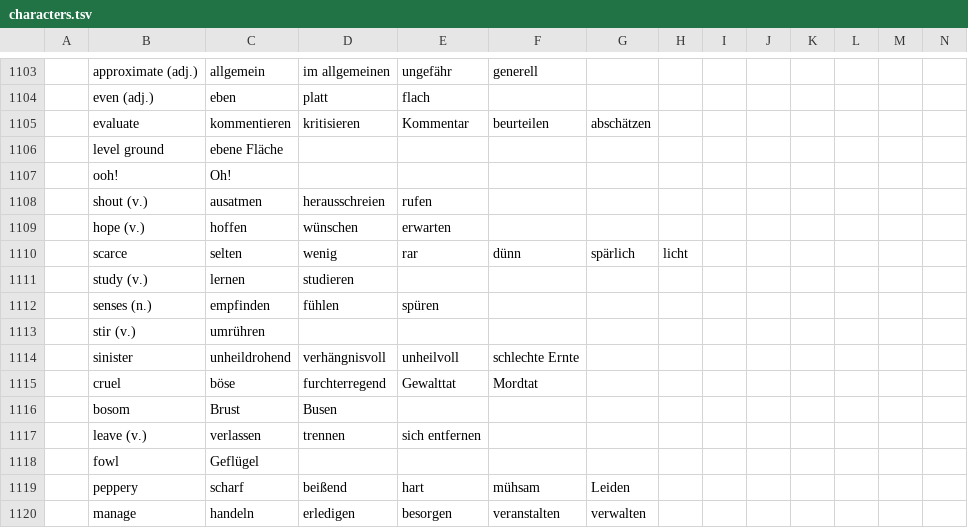
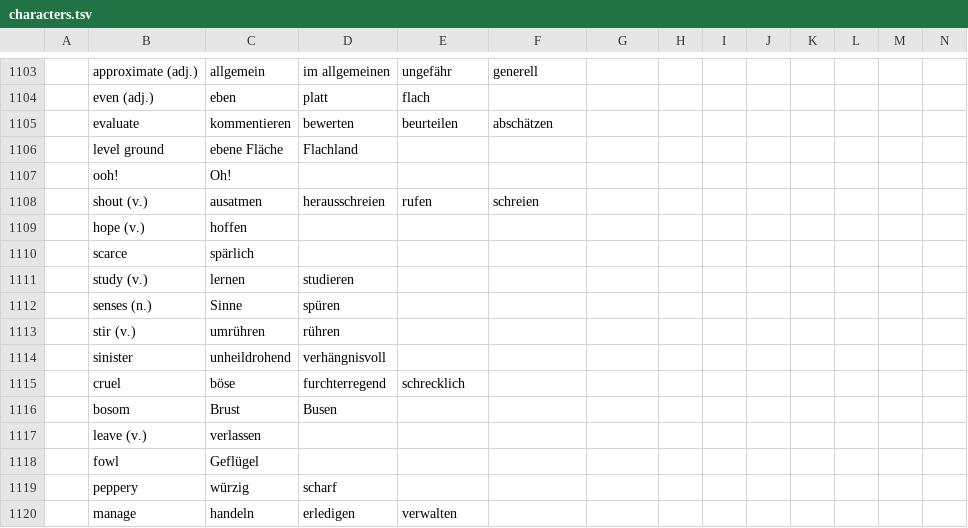
Before and after one commit to marcaltmann/hanzi, a TSV file: characters.tsv, drawn as a sheet; only a part is shown, gaps mark what is left out; the diff covers the shown part only; the diff names each change by its address in the sheet, - before the commit and + after, or states it on an @@ line.

Commit message:
Until 1,200

```diff
--- a/characters.tsv
+++ b/characters.tsv
-D1105: kritisieren
+D1105: bewerten
-E1105: Kommentar
+E1105: beurteilen
-F1105: beurteilen
+F1105: abschätzen
-G1105: abschätzen
+G1105: (empty)
-D1106: (empty)
+D1106: Flachland
-F1108: (empty)
+F1108: schreien
-D1109: wünschen
+D1109: (empty)
-E1109: erwarten
+E1109: (empty)
-C1110: selten
+C1110: spärlich
-D1110: wenig
+D1110: (empty)
-E1110: rar
+E1110: (empty)
-F1110: dünn
+F1110: (empty)
-G1110: spärlich
+G1110: (empty)
-H1110: licht
+H1110: (empty)
-C1112: empfinden
+C1112: Sinne
-D1112: fühlen
+D1112: spüren
-E1112: spüren
+E1112: (empty)
-D1113: (empty)
+D1113: rühren
-E1114: unheilvoll
+E1114: (empty)
-F1114: schlechte Ernte
+F1114: (empty)
-E1115: Gewalttat
+E1115: schrecklich
-F1115: Mordtat
+F1115: (empty)
-D1117: trennen
+D1117: (empty)
-E1117: sich entfernen
+E1117: (empty)
-C1119: scharf
+C1119: würzig
-D1119: beißend
+D1119: scharf
-E1119: hart
+E1119: (empty)
-F1119: mühsam
+F1119: (empty)
-G1119: Leiden
+G1119: (empty)
-E1120: besorgen
+E1120: verwalten
-F1120: veranstalten
+F1120: (empty)
-G1120: verwalten
+G1120: (empty)
```
Also changed, not shown: 138 edited cells elsewhere in this file.
